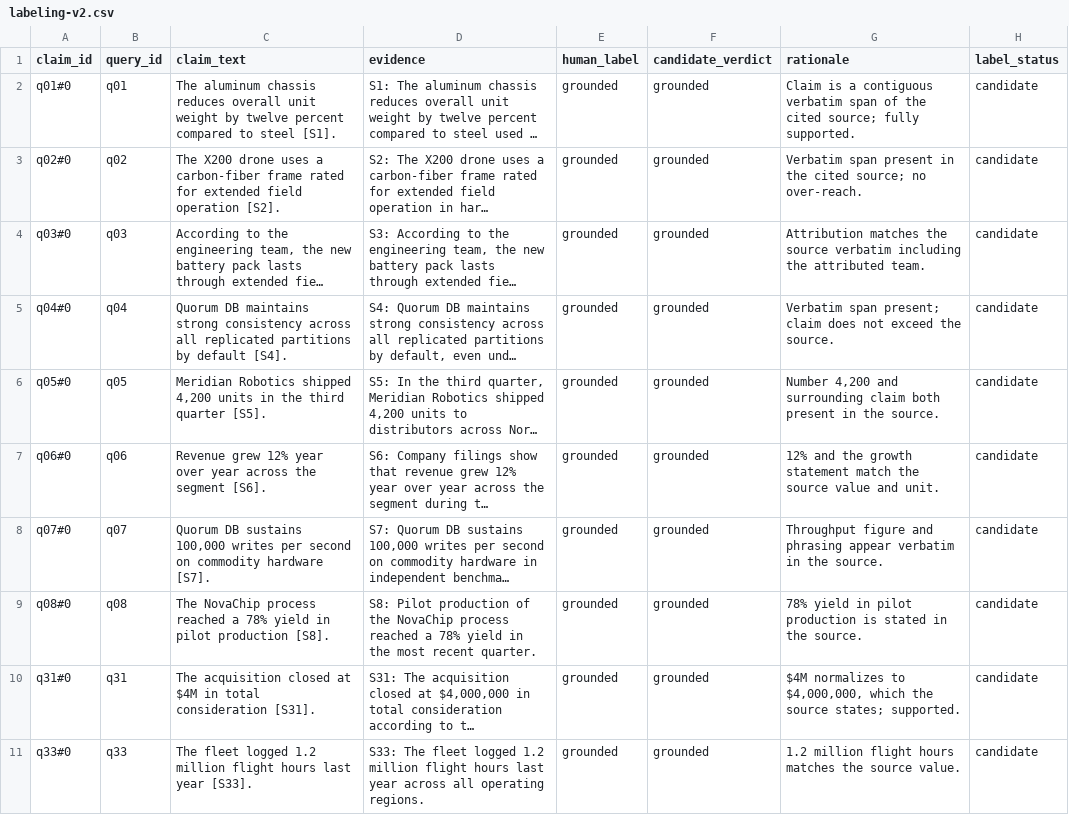
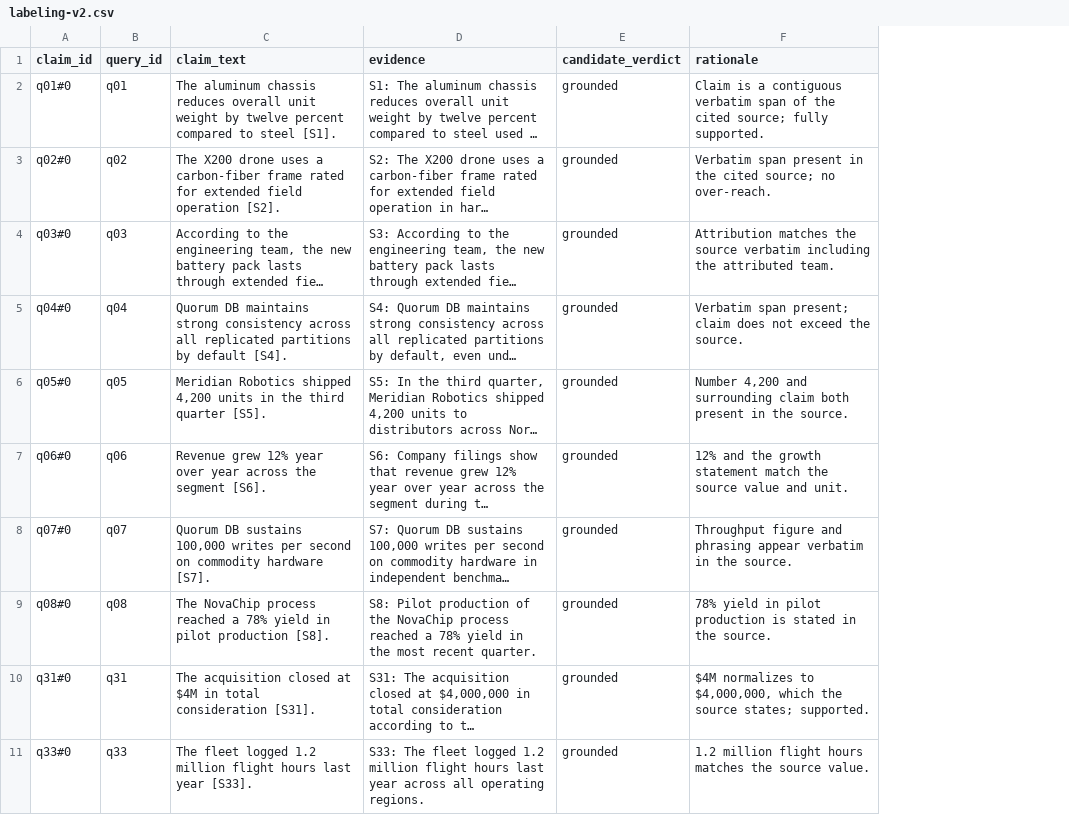
Before and after one commit to saisumantatgit/agents-infra, a CSV file: Agent-Assure/calibration/labeling-v2.csv, drawn as a sheet; only a part is shown; long unchanged cells end in …; the diff names each change by its address in the sheet, - before the commit and + after, or states it on an @@ line.

```diff
--- a/Agent-Assure/calibration/labeling-v2.csv
+++ b/Agent-Assure/calibration/labeling-v2.csv
-column E (human_label), rows 2-11: all grounded
-column H (label_status), rows 2-11: all candidate
```
Also changed, not shown: 12 other files.
